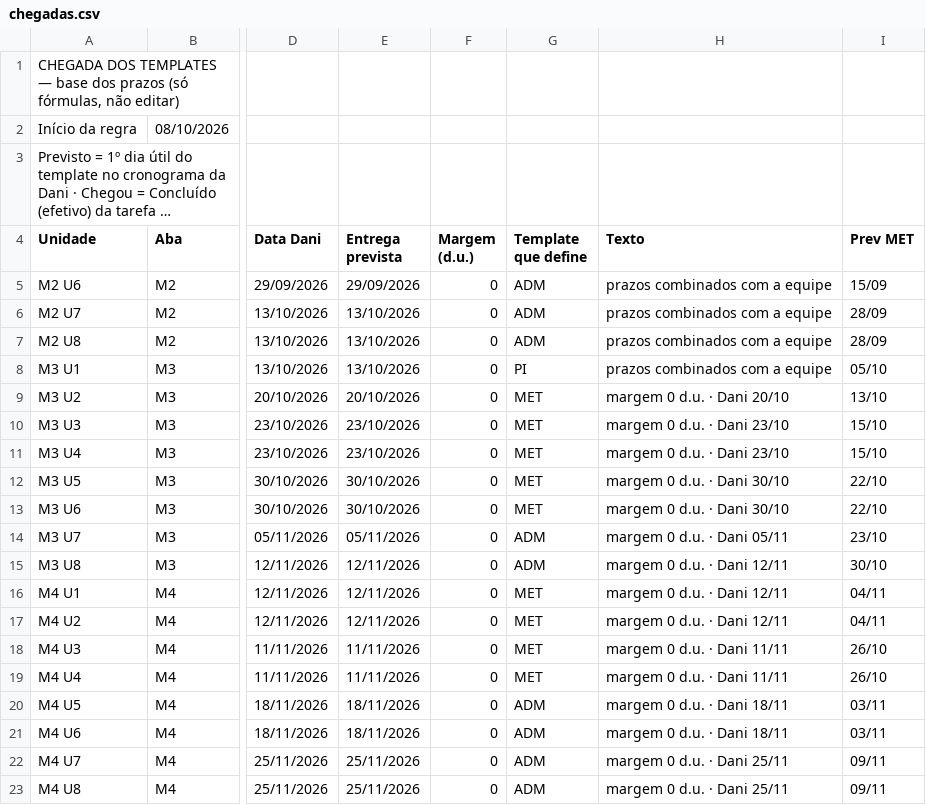
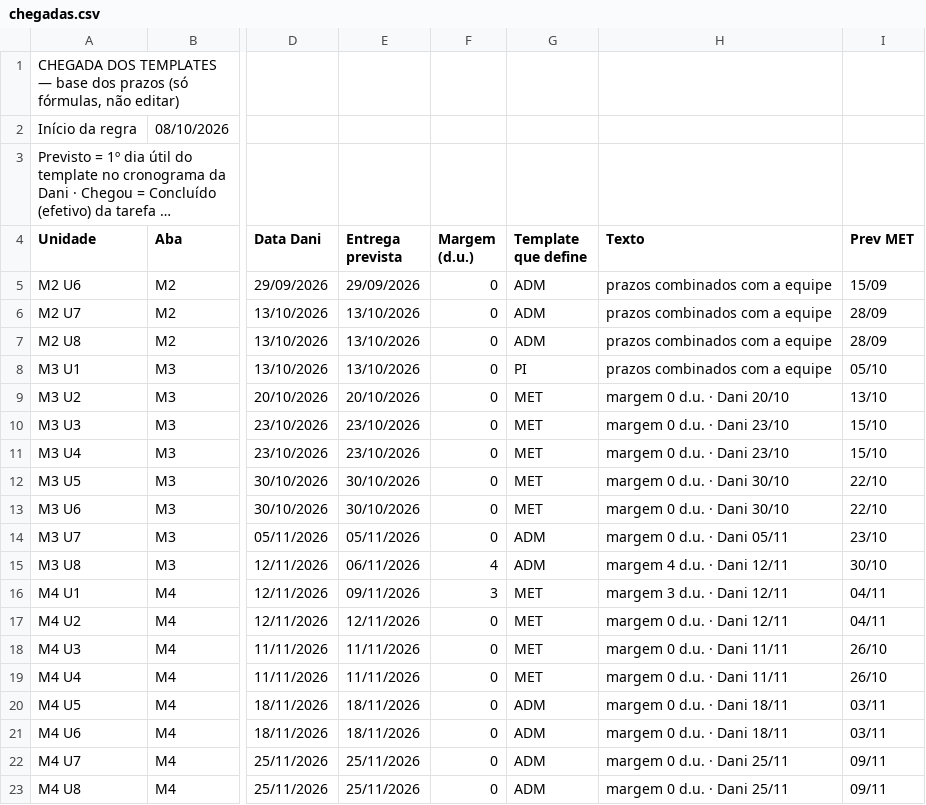
Before and after one commit to Moodle-IFTP-AL/Painel-de-Construcao, a CSV file: chegadas.csv, drawn as a sheet; only a part is shown, gaps mark what is left out; long unchanged cells end in …; the diff names each change by its address in the sheet, - before the commit and + after, or states it on an @@ line.

Commit message:
esteira: dados de 03/11/2026 13:45

```diff
--- a/chegadas.csv
+++ b/chegadas.csv
-E15 (Entrega prevista): 12/11/2026
+E15 (Entrega prevista): 06/11/2026
-F15 (Margem (d.u.)): 0
+F15 (Margem (d.u.)): 4
-H15 (Texto): margem 0 d.u. · Dani 12/11
+H15 (Texto): margem 4 d.u. · Dani 12/11
-E16 (Entrega prevista): 12/11/2026
+E16 (Entrega prevista): 09/11/2026
-F16 (Margem (d.u.)): 0
+F16 (Margem (d.u.)): 3
-H16 (Texto): margem 0 d.u. · Dani 12/11
+H16 (Texto): margem 3 d.u. · Dani 12/11
```
